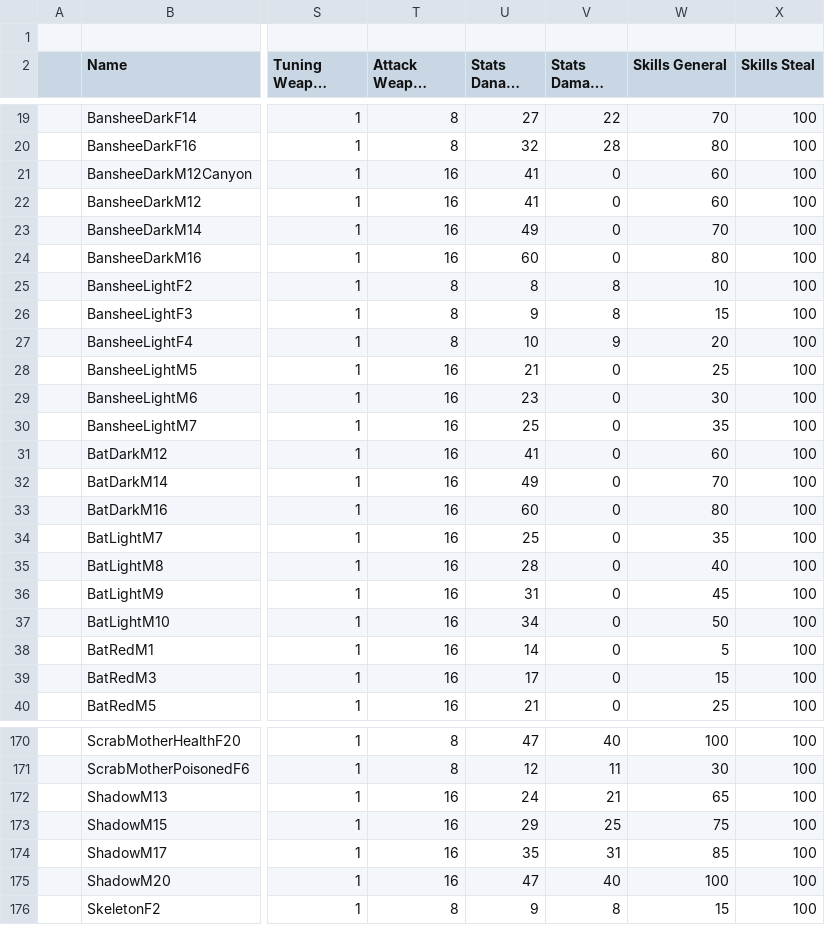
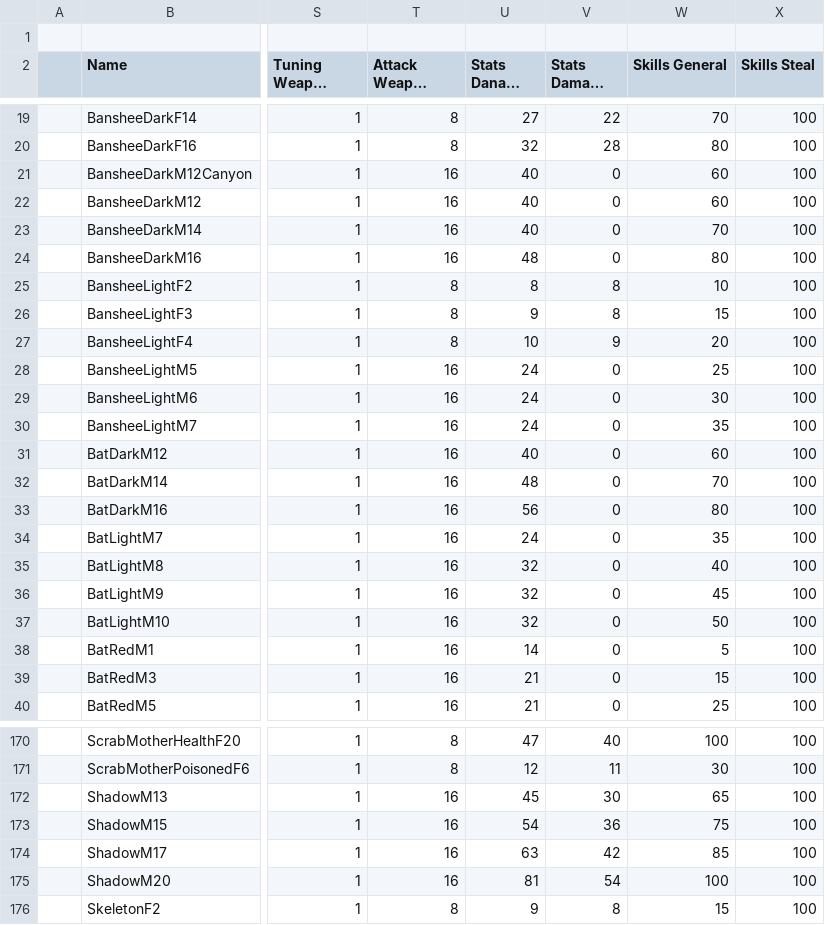
Before and after one commit to BGforgeNet/EItweaks, a CSV file: mod/res/database/csv/Monsters.csv, drawn as a sheet; only a part is shown, gaps mark what is left out; long unchanged cells end in …; the diff covers the shown part only; the diff names each change by its address in the sheet, - before the commit and + after, or states it on an @@ line.

```diff
--- a/mod/res/database/csv/Monsters.csv
+++ b/mod/res/database/csv/Monsters.csv
-U21:U22 (Stats Danage Nub): 41
+U21:U22 (Stats Danage Nub): 40
-U23 (Stats Danage Nub): 49
+U23 (Stats Danage Nub): 40
-U24 (Stats Danage Nub): 60
+U24 (Stats Danage Nub): 48
-U28 (Stats Danage Nub): 21
+U28 (Stats Danage Nub): 24
-U29 (Stats Danage Nub): 23
+U29 (Stats Danage Nub): 24
-U30 (Stats Danage Nub): 25
+U30 (Stats Danage Nub): 24
-U31 (Stats Danage Nub): 41
+U31 (Stats Danage Nub): 40
-U32 (Stats Danage Nub): 49
+U32 (Stats Danage Nub): 48
-U33 (Stats Danage Nub): 60
+U33 (Stats Danage Nub): 56
-U34 (Stats Danage Nub): 25
+U34 (Stats Danage Nub): 24
-U35 (Stats Danage Nub): 28
+U35 (Stats Danage Nub): 32
-U36 (Stats Danage Nub): 31
+U36 (Stats Danage Nub): 32
-U37 (Stats Danage Nub): 34
+U37 (Stats Danage Nub): 32
-U39 (Stats Danage Nub): 17
+U39 (Stats Danage Nub): 21
-U172 (Stats Danage Nub): 24
+U172 (Stats Danage Nub): 45
-V172 (Stats Damage Max): 21
+V172 (Stats Damage Max): 30
-U173 (Stats Danage Nub): 29
+U173 (Stats Danage Nub): 54
-V173 (Stats Damage Max): 25
+V173 (Stats Damage Max): 36
-U174 (Stats Danage Nub): 35
+U174 (Stats Danage Nub): 63
-V174 (Stats Damage Max): 31
+V174 (Stats Damage Max): 42
-U175 (Stats Danage Nub): 47
+U175 (Stats Danage Nub): 81
-V175 (Stats Damage Max): 40
+V175 (Stats Damage Max): 54
```
Also changed, not shown: 40 edited cells elsewhere in this file, 32 other files.
